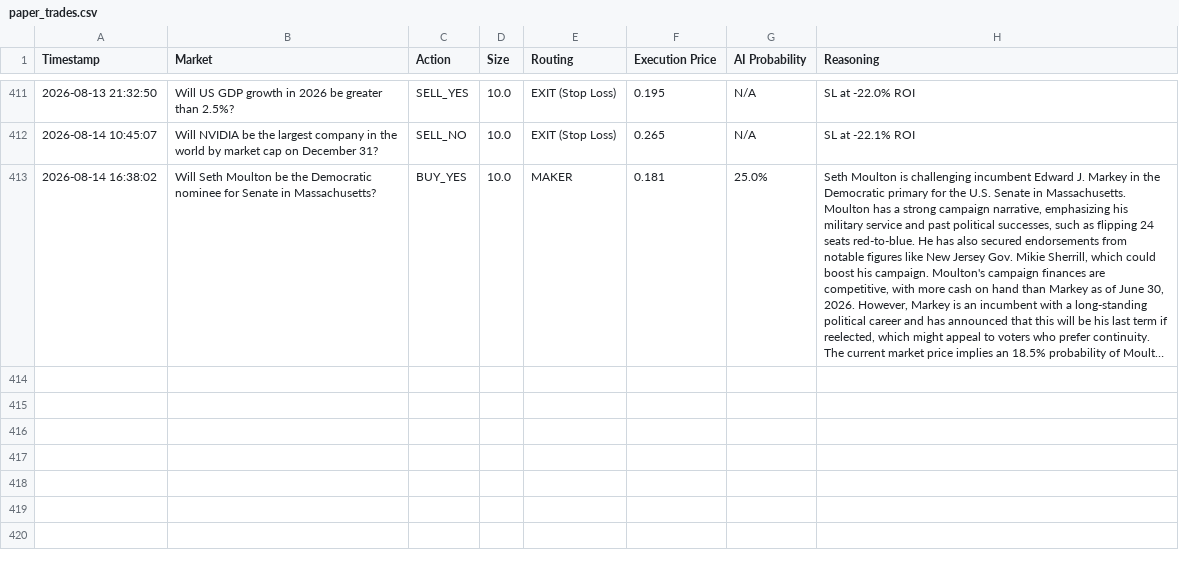
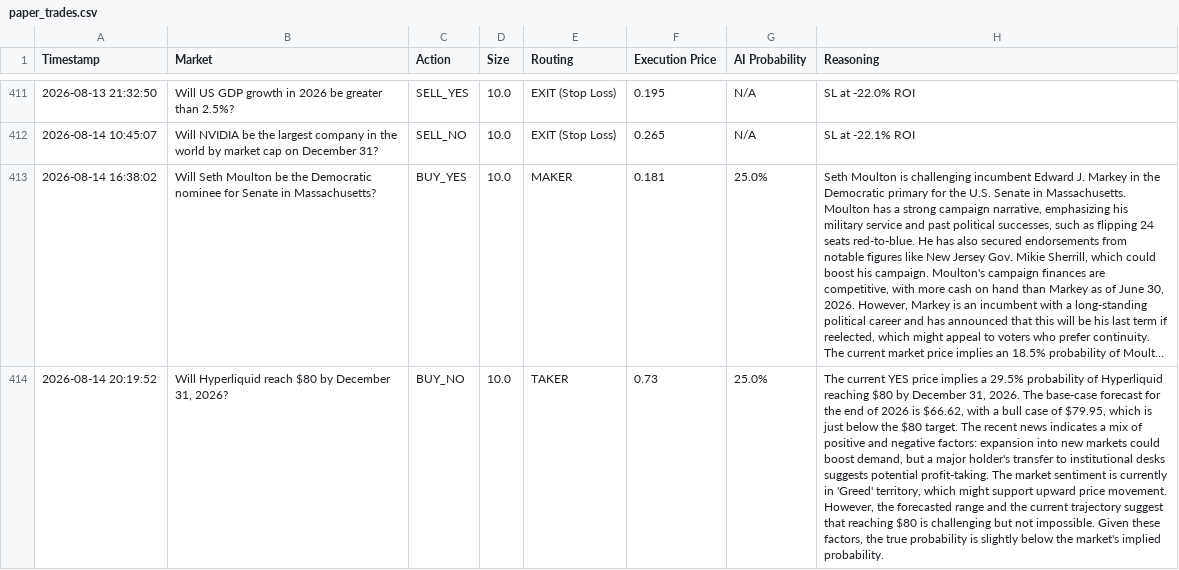
Before and after one commit to fakharhussain1305/polymarket-quant-bot, a CSV file: paper_trades.csv, drawn as a sheet; only a part is shown, gaps mark what is left out; long unchanged cells end in …; the diff names each change by its address in the sheet, - before the commit and + after, or states it on an @@ line.

```diff
--- a/paper_trades.csv
+++ b/paper_trades.csv
+row 414: 2026-08-14 20:19:52 | Will Hyperliquid reach $80 by December 31, 2026? | BUY_NO | 10.0 | TAKER | 0.73 | 25.0% | The current YES price implies a 29.5% probability of Hyperliquid reaching $80 by December 31, 2026. The base-case forecast for the end of 2026 is $66.62, with a bull case of $79.95, which is just below the $80 target. The recent news indicates a mix of positive and negative factors: expansion into new markets could boost demand, but a major holder's transfer to institutional desks suggests potential profit-taking. The market sentiment is currently in 'Greed' territory, which might support upward price movement. However, the forecasted range and the current trajectory suggest that reaching $80 is challenging but not impossible. Given these factors, the true probability is slightly below the market's implied probability.
```
Also changed, not shown: 1 other file.
